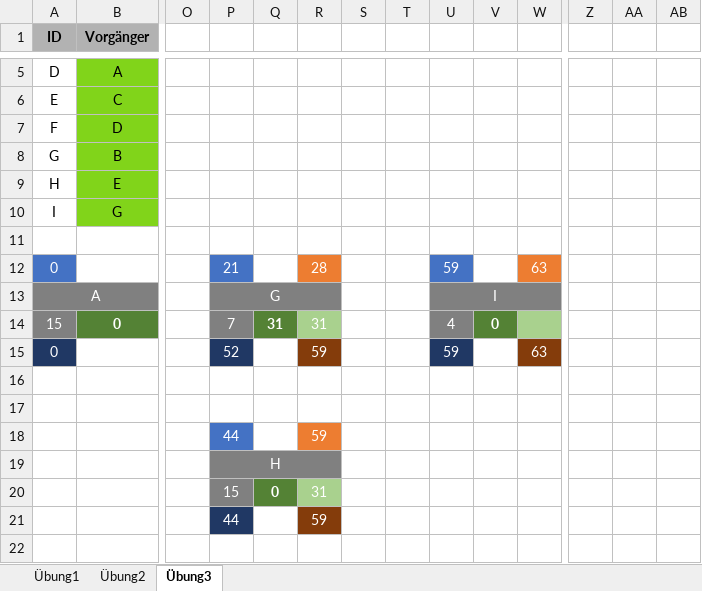
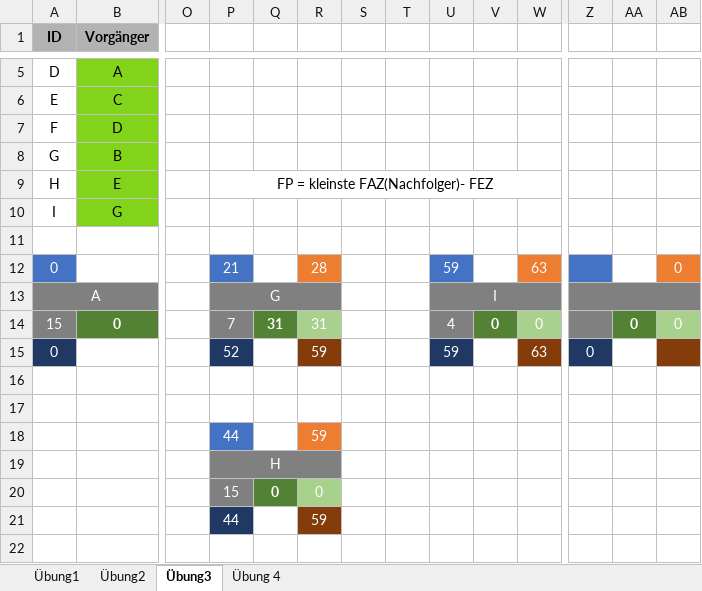
Before and after one commit to SebastianMeisel/QM_PM, an Excel workbook: FIAED Übungen/Netzplan_Übung.xlsx, sheet Übung3, drawn as a sheet; only a part is shown, gaps mark what is left out; values as stored, in another font and other column widths than the file's, no borders; conditional formats not drawn; the diff names each change by its address in the sheet, - before the commit and + after, or states it on an @@ line.

```diff
--- a/FIAED Übungen/Netzplan_Übung.xlsx (sheet Übung3)
+++ b/FIAED Übungen/Netzplan_Übung.xlsx (sheet Übung3)
+sheet tab: Übung 4
-P9: (empty)
+P9: FP = kleinste FAZ(Nachfolger)- FEZ
+P9:W9 merged
-Z12 fill: none
+Z12 fill: #4472C4
-AB12: (empty)
+AB12: 0
-AB12 fill: none
+AB12 fill: #ED7D31
-Z13:AB13 fill: none
+Z13:AB13 fill: #808080
+Z13:AB13 merged
-W14: (empty)
+W14: 0
-Z14 fill: none
+Z14 fill: #808080
-AA14: (empty)
+AA14: 0
-AA14 fill: none
+AA14 fill: #548235
-AB14: (empty)
+AB14: 0
-AB14 fill: none
+AB14 fill: #A9D18E
-Z15: (empty)
+Z15: 0
-Z15 fill: none
+Z15 fill: #203864
-AB15 fill: none
+AB15 fill: #843C0B
-R20: 31
+R20: 0
```
Also changed, not shown: sheet Übung1, sheet Übung2, formulas that keep their value, 1 other file.
